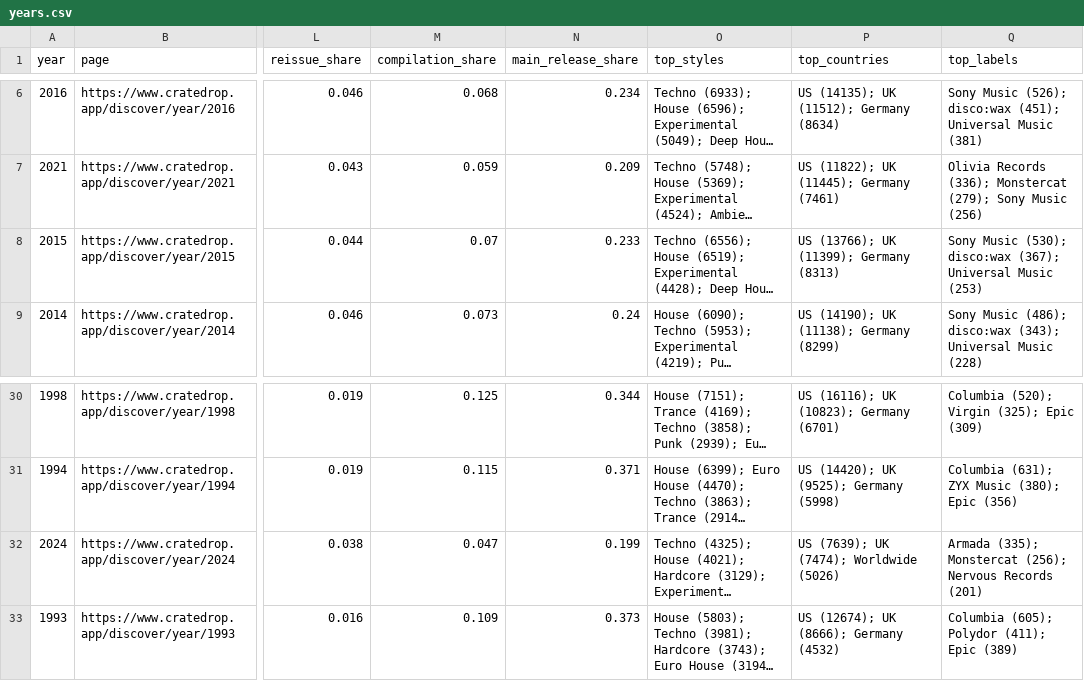
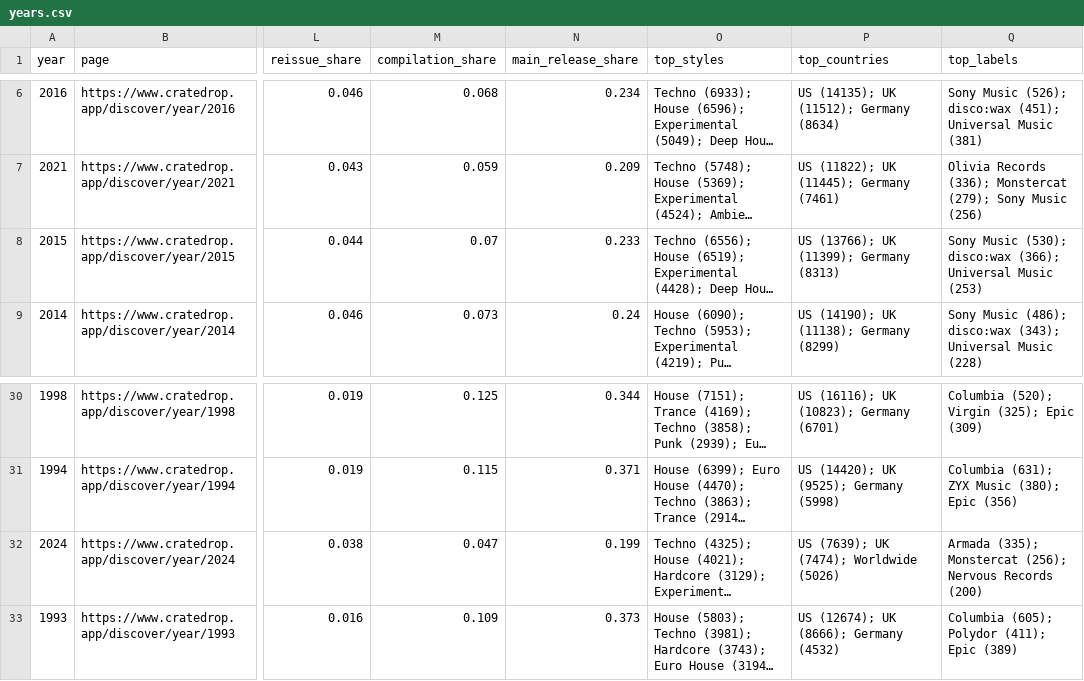
Before and after one commit to snefhew/cratedrop-open-data, a CSV file: years.csv, drawn as a sheet; only a part is shown, gaps mark what is left out; long unchanged cells end in …; the diff names each change by its address in the sheet, - before the commit and + after, or states it on an @@ line.

```diff
--- a/years.csv
+++ b/years.csv
-Q8 (top_labels): …(530); disco:wax (367); Universal Music…
+Q8 (top_labels): …(530); disco:wax (366); Universal Music…
-Q32 (top_labels): …Nervous Records (201)
+Q32 (top_labels): …Nervous Records (200)
```
Also changed, not shown: countries.csv, styles.csv, 3 other files.
